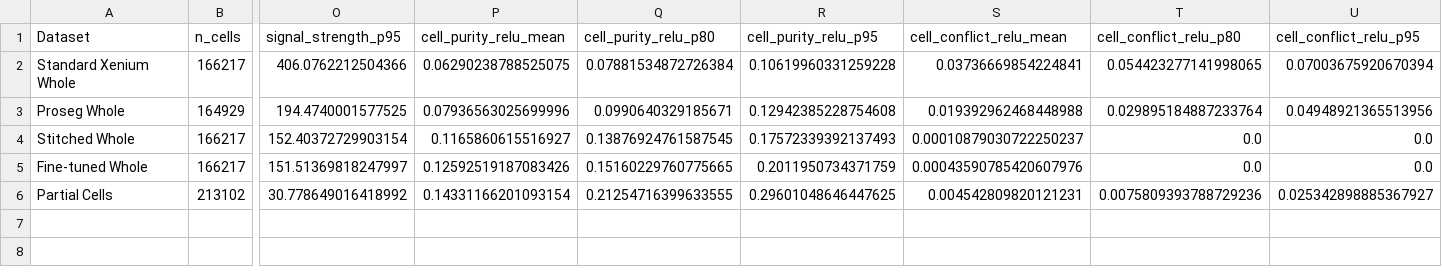
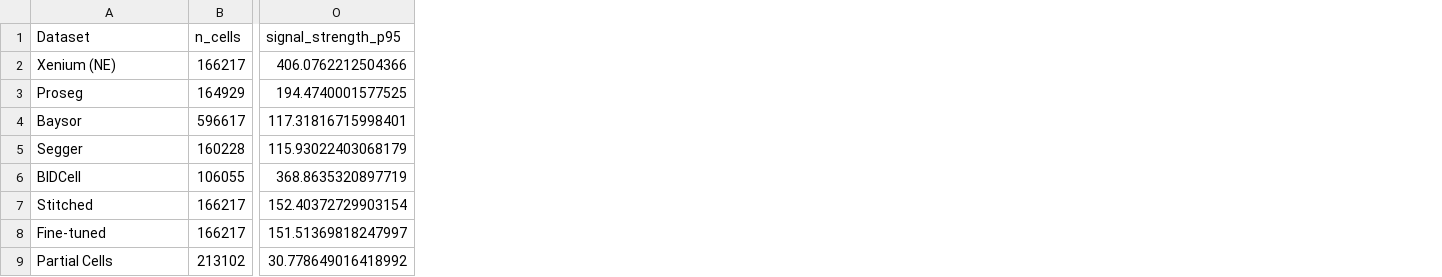
Before and after one commit to imlong4real/TRACER, a CSV file: tutorials/breast_cancer/output/metrics_summary.csv, drawn as a sheet; only a part is shown, gaps mark what is left out; removed rows and columns are numbered as before the commit, all else as after; rows hold the shown columns only; the diff names each change by its address in the sheet, - before the commit and + after, or states it on an @@ line.

```diff
--- a/tutorials/breast_cancer/output/metrics_summary.csv
+++ b/tutorials/breast_cancer/output/metrics_summary.csv
-column P (cell_purity_relu_mean), rows 2-6: 0.06290238788525075 | 0.07936563025699996 | 0.1165860615516927 | 0.12592519187083426 | 0.14331166201093154
-column Q (cell_purity_relu_p80), rows 2-6: 0.07881534872726384 | 0.0990640329185671 | 0.13876924761587545 | 0.15160229760775665 | 0.21254716399633555
-column R (cell_purity_relu_p95), rows 2-6: 0.10619960331259228 | 0.12942385228754608 | 0.17572339392137493 | 0.2011950734371759 | 0.29601048646447625
-column S (cell_conflict_relu_mean), rows 2-6: 0.03736669854224841 | 0.019392962468448988 | 0.00010879030722250237 | 0.00043590785420607976 | 0.004542809820121231
-column T (cell_conflict_relu_p80), rows 2-6: 0.054423277141998065 | 0.029895184887233764 | 0.0 | 0.0 | 0.0075809393788729236
-column U (cell_conflict_relu_p95), rows 2-6: 0.07003675920670394 | 0.04948921365513956 | 0.0 | 0.0 | 0.025342898885367927
-A2 (Dataset): Standard Xenium Whole
+A2 (Dataset): Xenium (NE)
-A3 (Dataset): Proseg Whole
+A3 (Dataset): Proseg
+row 4: Baysor | 596617 | 117.31816715998401
+row 5: Segger | 160228 | 115.93022403068179
+row 6: BIDCell | 106055 | 368.8635320897719
-A7 (Dataset): Stitched Whole
+A7 (Dataset): Stitched
-A8 (Dataset): Fine-tuned Whole
+A8 (Dataset): Fine-tuned
```
Also changed, not shown: tutorials/lung_cancer/output/metrics_summary.csv, tutorials/mouse_ileum/output/metrics_summary.csv, 5 other files.
